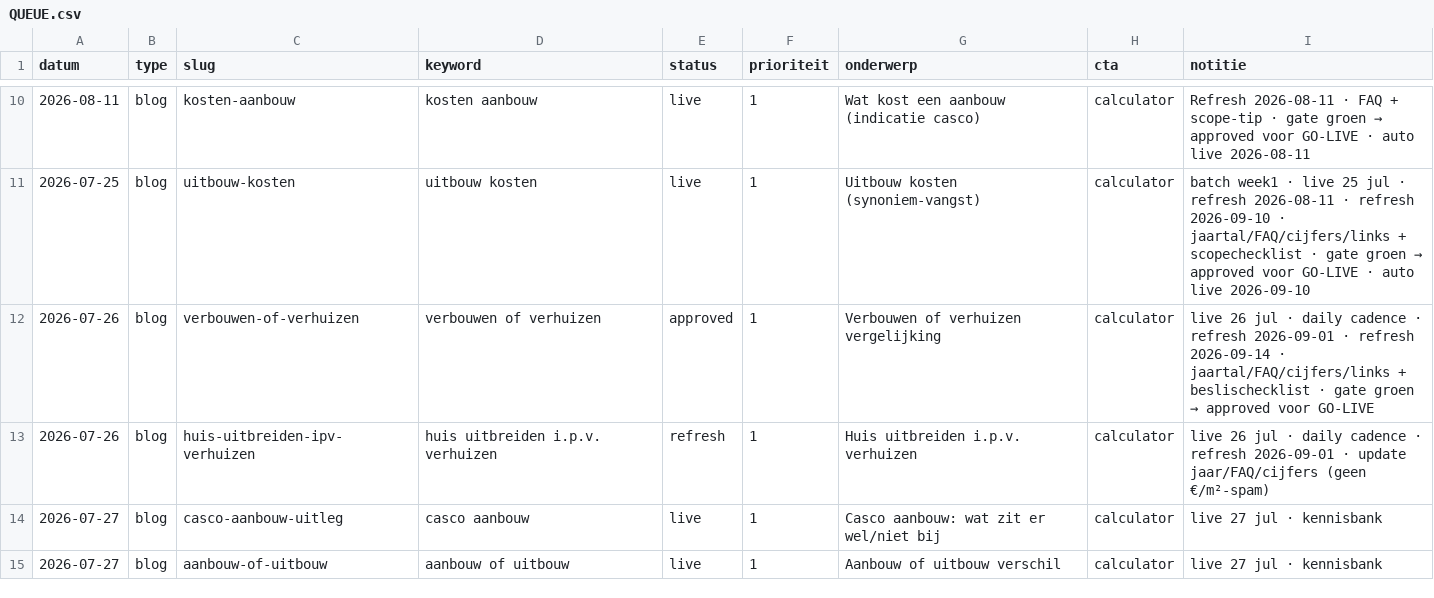
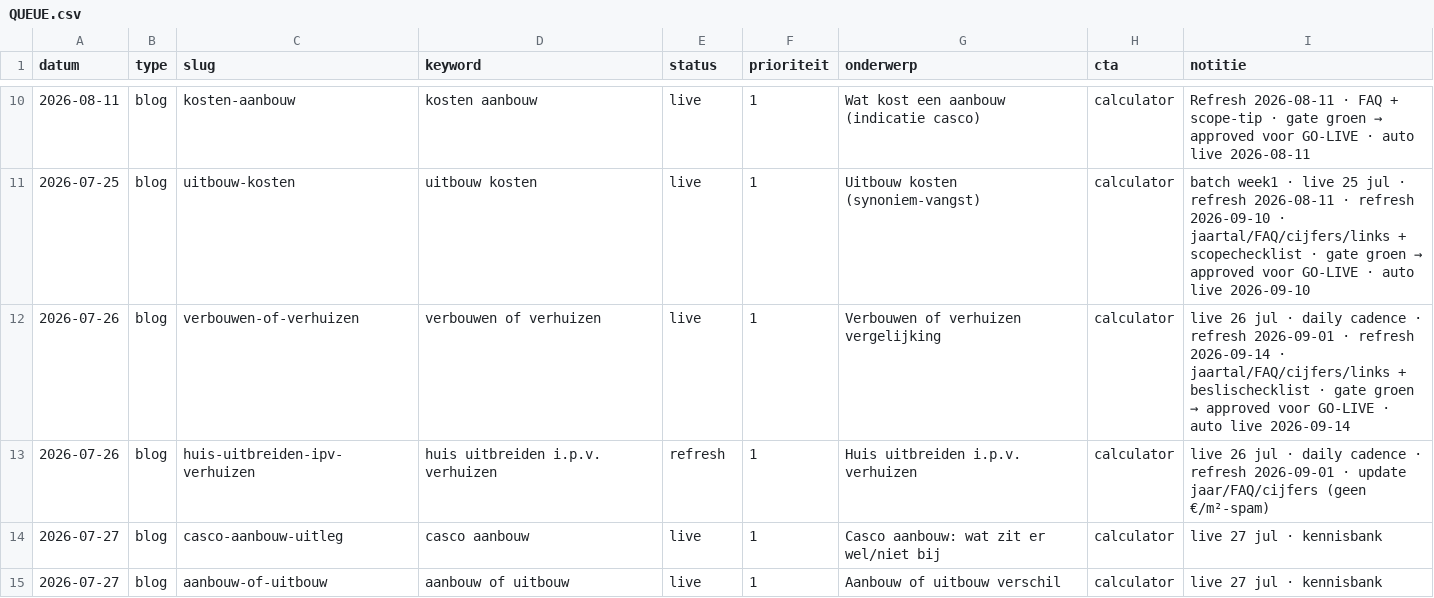
Before and after one commit to Koenpenha/aanbouwdirect-web, a CSV file: _seo/QUEUE.csv, drawn as a sheet; only a part is shown, gaps mark what is left out.

Commit message:
chore(seo): daily go-live 2026-09-14

```diff
--- a/_seo/QUEUE.csv
+++ b/_seo/QUEUE.csv
@@ -11,3 +11,3 @@ datum,type,slug,keyword,status,prioriteit,onderwerp,cta,notitie
 2026-07-25,blog,uitbouw-kosten,uitbouw kosten,live,1,Uitbouw kosten (synoniem-vangst),calculator,batch week1 · live 25 jul · refresh 2026-08-11 · refresh 2026-09-10 · jaartal/FAQ/cijfers/links + scopechecklist · gate groen → approved voor GO-LIVE · auto live 2026-09-10
-2026-07-26,blog,verbouwen-of-verhuizen,verbouwen of verhuizen,approved,1,Verbouwen of verhuizen vergelijking,calculator,live 26 jul · daily cadence · refresh 2026-09-01 · refresh 2026-09-14 · jaartal/FAQ/cijfers/links + beslischecklist · gate groen → approved voor GO-LIVE
+2026-07-26,blog,verbouwen-of-verhuizen,verbouwen of verhuizen,live,1,Verbouwen of verhuizen vergelijking,calculator,live 26 jul · daily cadence · refresh 2026-09-01 · refresh 2026-09-14 · jaartal/FAQ/cijfers/links + beslischecklist · gate groen → approved voor GO-LIVE · auto live 2026-09-14
 2026-07-26,blog,huis-uitbreiden-ipv-verhuizen,huis uitbreiden i.p.v. verhuizen,refresh,1,Huis uitbreiden i.p.v. verhuizen,calculator,live 26 jul · daily cadence · refresh 2026-09-01 · update jaar/FAQ/cijfers (geen €/m²-spam)
```
Also changed, not shown: 4 other files.
